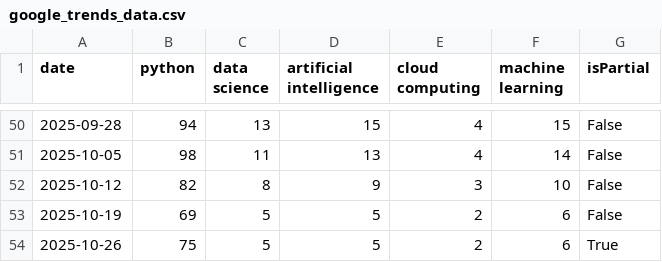
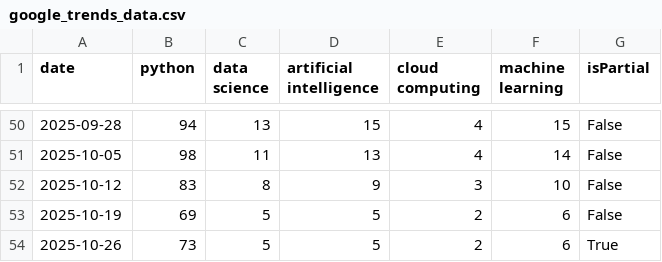
Before and after one commit to ahsal075/TechTrendForecaster, a CSV file: google_trends_data.csv, drawn as a sheet; only a part is shown, gaps mark what is left out.

```diff
--- a/google_trends_data.csv
+++ b/google_trends_data.csv
@@ -51,4 +51,4 @@ date,python,data science,artificial intelligence,cloud computing,machine learnin
 2025-10-05,98,11,13,4,14,False
-2025-10-12,82,8,9,3,10,False
+2025-10-12,83,8,9,3,10,False
 2025-10-19,69,5,5,2,6,False
-2025-10-26,75,5,5,2,6,True
+2025-10-26,73,5,5,2,6,True
```
Also changed, not shown: forecast_sample_python.csv, 1 other file.
